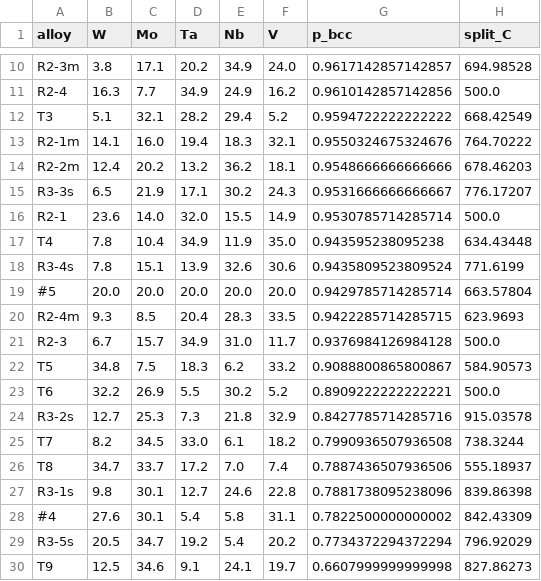
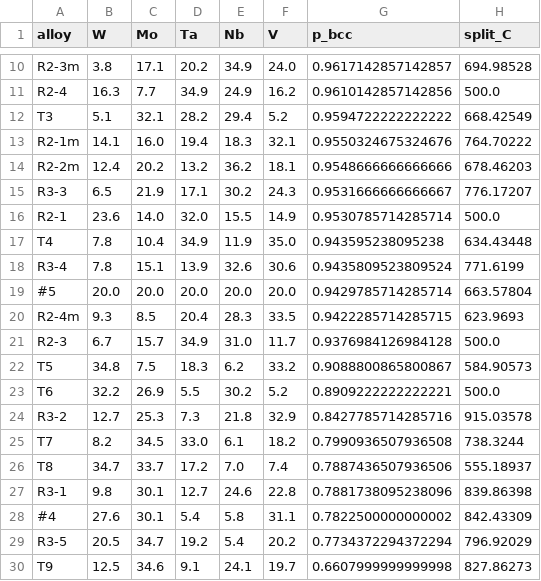
Before and after one commit to SeanMA668/alloy-property-pipeline, a CSV file: data/calphad/calphad_vs_ml.csv, drawn as a sheet; only a part is shown, gaps mark what is left out; the diff names each change by its address in the sheet, - before the commit and + after, or states it on an @@ line.

```diff
--- a/data/calphad/calphad_vs_ml.csv
+++ b/data/calphad/calphad_vs_ml.csv
-A15 (alloy): R3-3s
+A15 (alloy): R3-3
-A18 (alloy): R3-4s
+A18 (alloy): R3-4
-A24 (alloy): R3-2s
+A24 (alloy): R3-2
-A27 (alloy): R3-1s
+A27 (alloy): R3-1
-A29 (alloy): R3-5s
+A29 (alloy): R3-5
```
Also changed, not shown: calphad_extra_points.csv, calphad_round3_points.csv, 18 other files.
